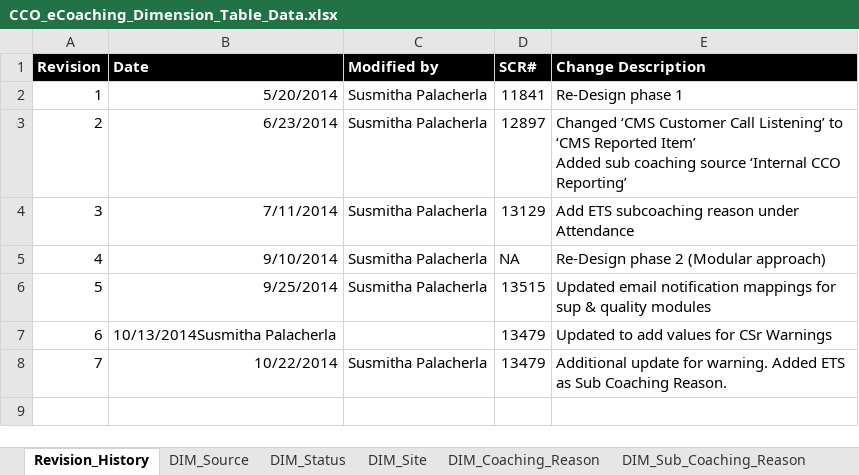
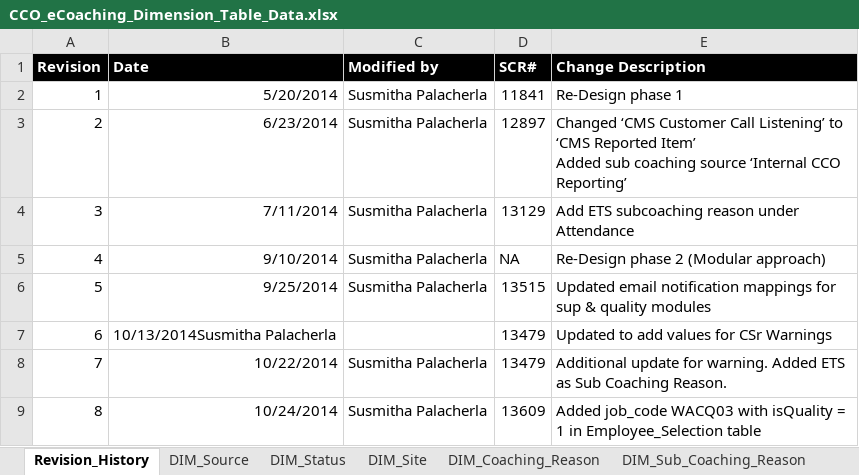
Before and after one commit to maximus-cco/eCoaching_V2_Bak, an Excel workbook: Design/CCO_eCoaching_Dimension_Table_Data.xlsx, sheet Revision_History, drawn as a sheet; values as stored, in another font and other column widths than the file's, no borders; the diff names each change by its address in the sheet, - before the commit and + after, or states it on an @@ line.

Commit message:
[VM:Susmitha.palacherla@10/27/2014 9:27:04 AM] Update for SCR 13609. Internal version 8.
git-tfs-id: [https://tfs.omnicloud.local/tfs/cco%20program/]$/eCoaching_V2;C13767

```diff
--- a/Design/CCO_eCoaching_Dimension_Table_Data.xlsx (sheet Revision_History)
+++ b/Design/CCO_eCoaching_Dimension_Table_Data.xlsx (sheet Revision_History)
+row 9: 8 | 10/24/2014 | Susmitha Palacherla | 13609 | Added job_code WACQ03 with isQuality = 1 in Employee_Selection table
```
Also changed, not shown: sheet Employee_Selection.
